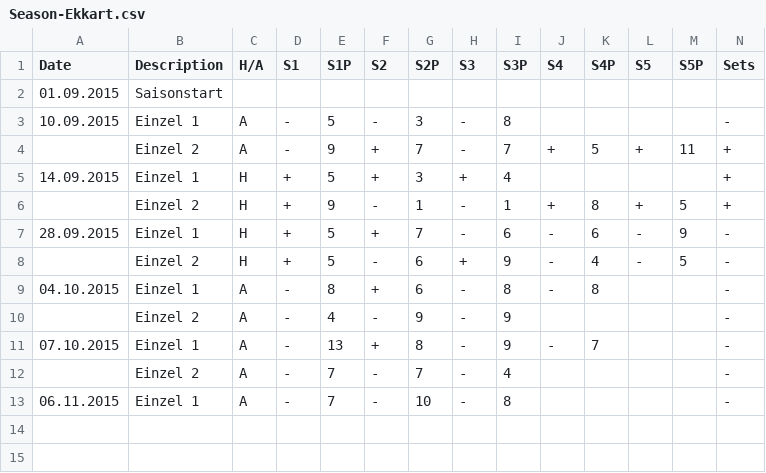
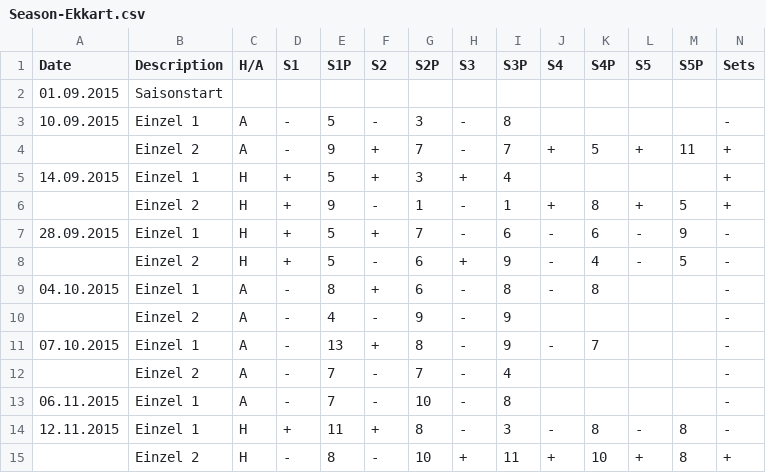
Before and after one commit to tt-schiri/statistics, a CSV file: Seasons/Season-Ekkart.csv, drawn as a sheet; only a part is shown; rows hold the shown columns only; the diff names each change by its address in the sheet, - before the commit and + after, or states it on an @@ line.

Commit message:
new data

```diff
--- a/Seasons/Season-Ekkart.csv
+++ b/Seasons/Season-Ekkart.csv
+row 14: 12.11.2015 | Einzel 1 | H | + | 11 | + | 8 | - | 3 | - | 8 | - | 8 | -
+row 15:  | Einzel 2 | H | - | 8 | - | 10 | + | 11 | + | 10 | + | 8 | +
```
Also changed, not shown: 1 other file.
